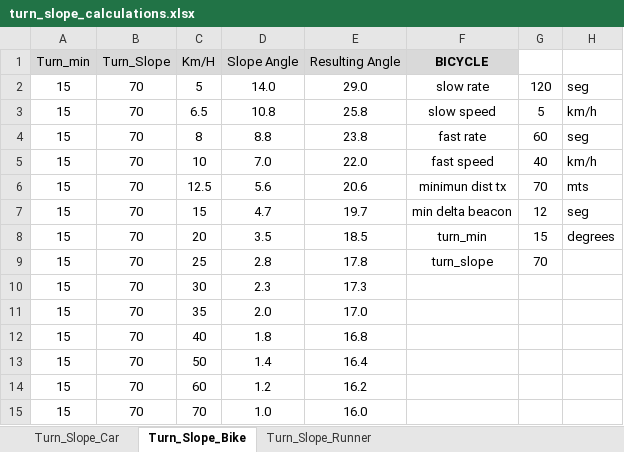
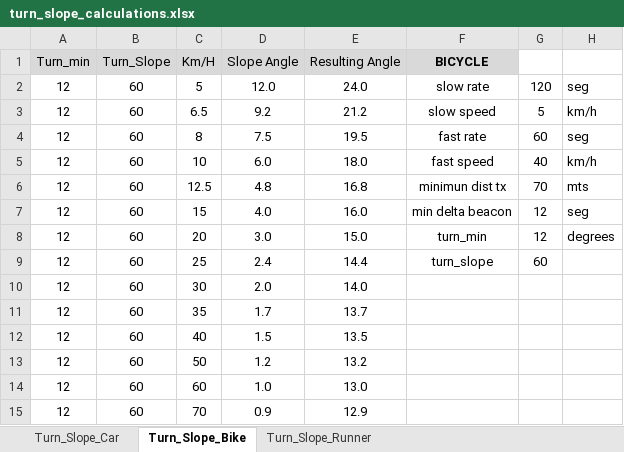
Before and after one commit to acidobinario/LoRa_1W_APRS_Tracker, an Excel workbook: extra/turn_slope_calculations.xlsx, sheet Turn_Slope_Bike, drawn as a sheet; values as stored, in another font and other column widths than the file's, no borders; the diff names each change by its address in the sheet, - before the commit and + after, or states it on an @@ line.

Commit message:
finally Turn Slope

```diff
--- a/extra/turn_slope_calculations.xlsx (sheet Turn_Slope_Bike)
+++ b/extra/turn_slope_calculations.xlsx (sheet Turn_Slope_Bike)
-A2:A15 (Turn_min): 15
+A2:A15 (Turn_min): 12
-B2:B15 (Turn_Slope): 70
+B2:B15 (Turn_Slope): 60
-D2 (Slope Angle): 14.0
+D2 (Slope Angle): 12.0
-E2 (Resulting Angle): 29.0
+E2 (Resulting Angle): 24.0
-D3 (Slope Angle): 10.8
+D3 (Slope Angle): 9.2
-E3 (Resulting Angle): 25.8
+E3 (Resulting Angle): 21.2
-D4 (Slope Angle): 8.8
+D4 (Slope Angle): 7.5
-E4 (Resulting Angle): 23.8
+E4 (Resulting Angle): 19.5
-D5 (Slope Angle): 7.0
+D5 (Slope Angle): 6.0
-E5 (Resulting Angle): 22.0
+E5 (Resulting Angle): 18.0
-D6 (Slope Angle): 5.6
+D6 (Slope Angle): 4.8
-E6 (Resulting Angle): 20.6
+E6 (Resulting Angle): 16.8
-D7 (Slope Angle): 4.7
+D7 (Slope Angle): 4.0
-E7 (Resulting Angle): 19.7
+E7 (Resulting Angle): 16.0
-D8 (Slope Angle): 3.5
+D8 (Slope Angle): 3.0
-E8 (Resulting Angle): 18.5
+E8 (Resulting Angle): 15.0
-G8: 15
+G8: 12
-D9 (Slope Angle): 2.8
+D9 (Slope Angle): 2.4
-E9 (Resulting Angle): 17.8
+E9 (Resulting Angle): 14.4
-G9: 70
+G9: 60
-D10 (Slope Angle): 2.3
+D10 (Slope Angle): 2.0
-E10 (Resulting Angle): 17.3
+E10 (Resulting Angle): 14.0
-D11 (Slope Angle): 2.0
+D11 (Slope Angle): 1.7
-E11 (Resulting Angle): 17.0
+E11 (Resulting Angle): 13.7
-D12 (Slope Angle): 1.8
+D12 (Slope Angle): 1.5
-E12 (Resulting Angle): 16.8
+E12 (Resulting Angle): 13.5
-D13 (Slope Angle): 1.4
+D13 (Slope Angle): 1.2
-E13 (Resulting Angle): 16.4
+E13 (Resulting Angle): 13.2
-D14 (Slope Angle): 1.2
+D14 (Slope Angle): 1.0
-E14 (Resulting Angle): 16.2
+E14 (Resulting Angle): 13.0
-D15 (Slope Angle): 1.0
+D15 (Slope Angle): 0.9
-E15 (Resulting Angle): 16.0
+E15 (Resulting Angle): 12.9
```
Also changed, not shown: sheet Turn_Slope_Runner, sheet Turn_Slope_Car, 2 other files.
